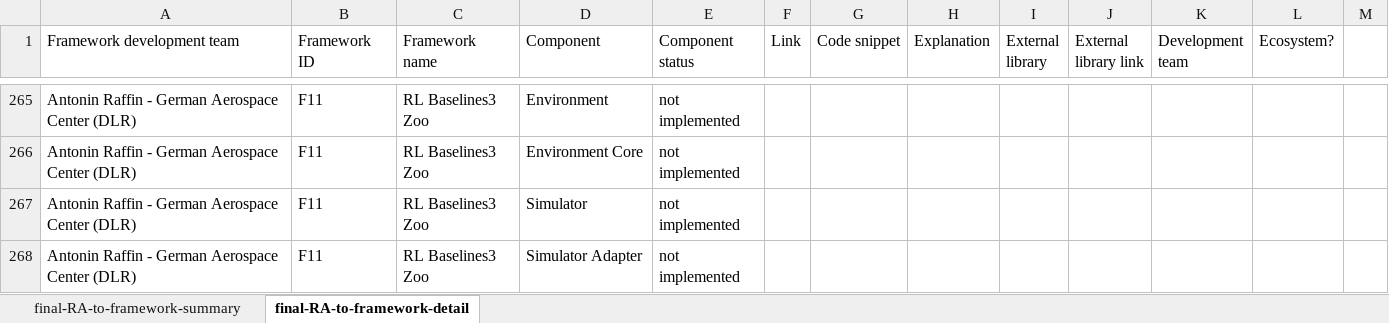
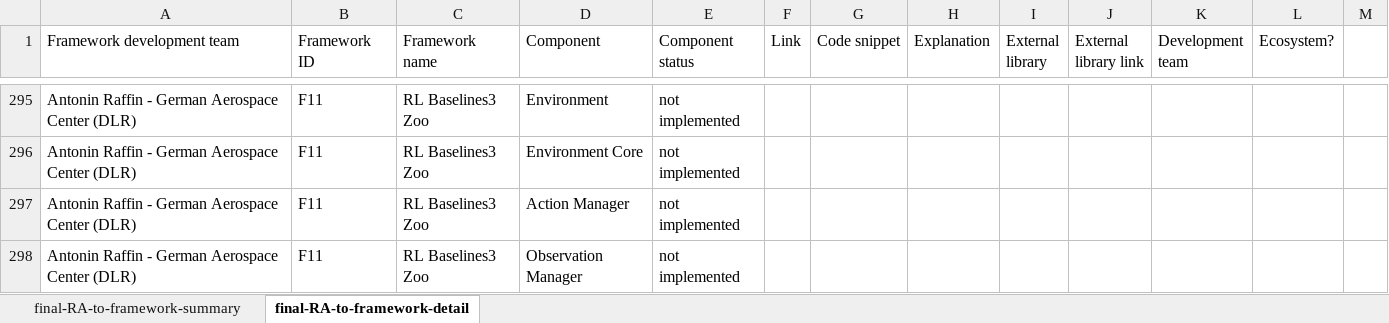
Before and after one commit to ssm-lab/icsa-2025-replication-package, an Excel workbook: 02-data/03-final-RA.xlsx, sheet final-RA-to-framework-detail, drawn as a sheet; only a part is shown, gaps mark what is left out; the shorter side is filled out with more unchanged rows; values as stored, in another font and other column widths than the file's, no cell formats; the diff covers the shown part only; the diff names each change by its address in the sheet, - before the commit and + after, or states it on an @@ line.

```diff
--- a/02-data/03-final-RA.xlsx (sheet final-RA-to-framework-detail)
+++ b/02-data/03-final-RA.xlsx (sheet final-RA-to-framework-detail)
+row 297: Antonin Raffin - German Aerospace Center (DLR) | F11 | RL Baselines3 Zoo | Action Manager | not implemented
+row 298: Antonin Raffin - German Aerospace Center (DLR) | F11 | RL Baselines3 Zoo | Observation Manager | not implemented
```
Also changed, not shown: 58 added rows elsewhere in this sheet, sheet final-RA-to-framework-summary, cell formats, formulas that keep their value, 02-data/02-gt-artifacts.xlsx, 10 other files.
